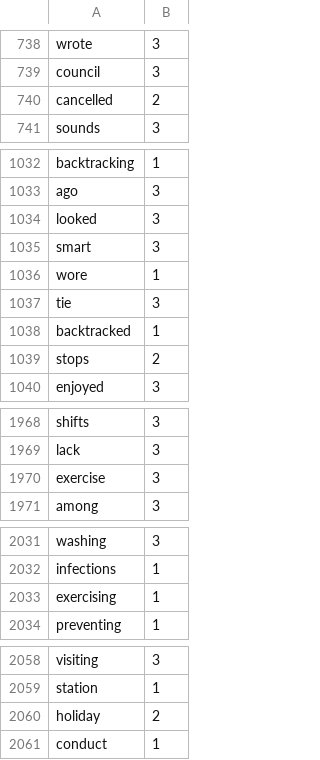
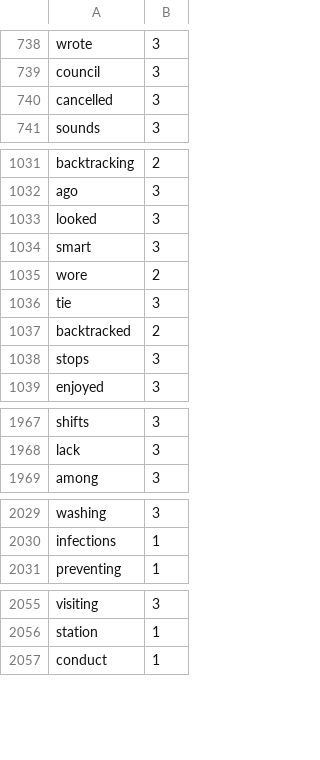
Before and after one commit to Elon-Mao/dictation, a CSV file: public/familiarWords.csv, drawn as a sheet; only a part is shown, gaps mark what is left out; removed rows and columns are numbered as before the commit, all else as after; the diff covers the shown part only; the diff names each change by its address in the sheet, - before the commit and + after, or states it on an @@ line.

```diff
--- a/public/familiarWords.csv
+++ b/public/familiarWords.csv
-B740: 2
+B740: 3
-B1031: 1
+B1031: 2
-B1035: 1
+B1035: 2
-B1037: 1
+B1037: 2
-B1038: 2
+B1038: 3
-row 1970: exercise | 3
-row 2033: exercising | 1
-row 2060: holiday | 2
```
Also changed, not shown: 6 added rows, 1 removed row and 24 edited cells elsewhere in this file, 2 other files.
